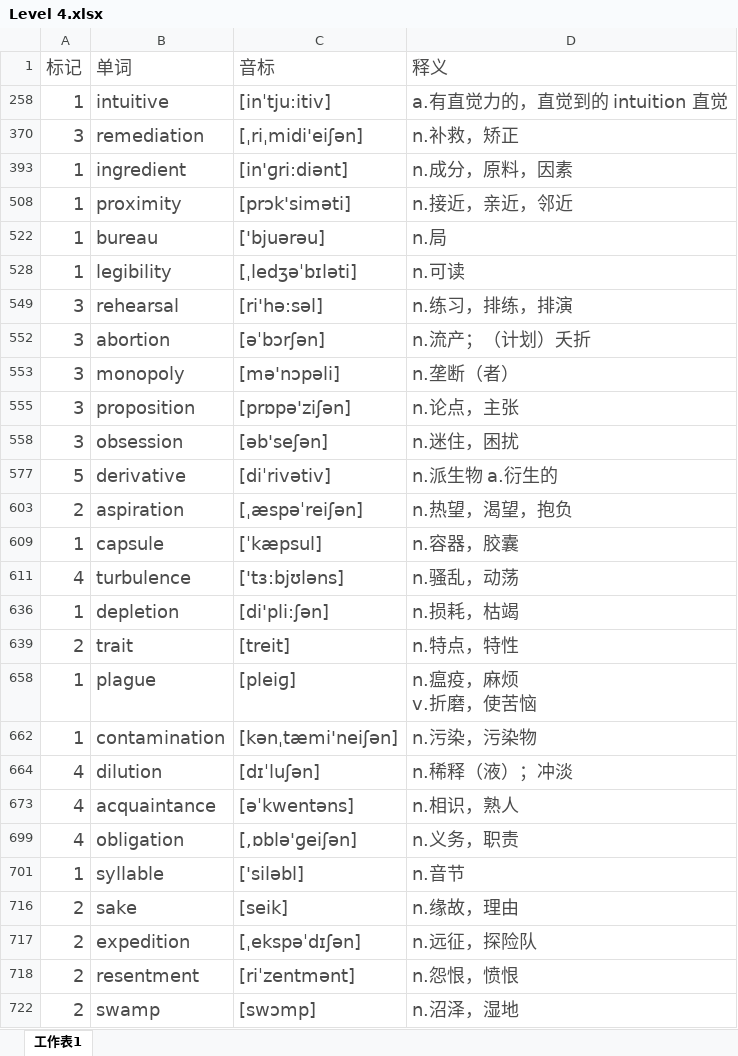
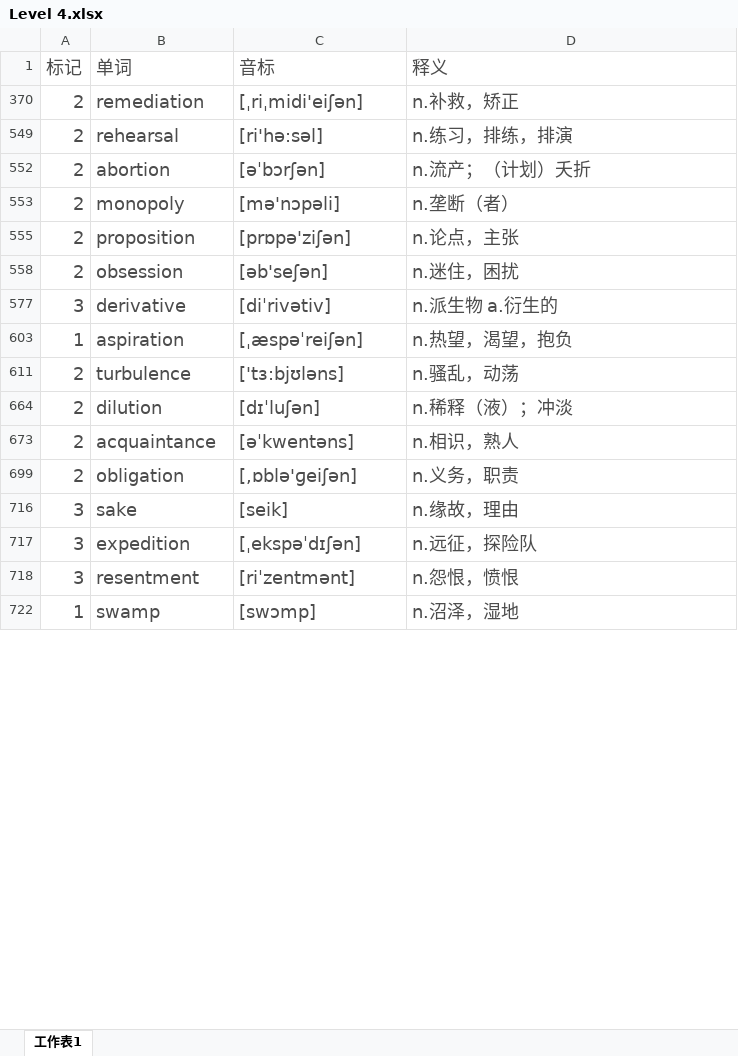
Before and after one commit to mytEcust/toefllevellist, an Excel workbook: Level 4.xlsx, sheet 工作表1, drawn as a sheet; only a part is shown; values as stored, in another font and other column widths than the file's, no borders; charts and pictures not drawn; removed rows and columns are numbered as before the commit, all else as after; ↵ is a line break in a cell; the diff covers the shown part only; the diff names each change by its address in the sheet, - before the commit and + after, or states it on an @@ line.

Commit message:
0118

```diff
--- a/Level 4.xlsx (sheet 工作表1)
+++ b/Level 4.xlsx (sheet 工作表1)
-row 258: 1 | intuitive | [inˈtju:itiv] | a.有直觉力的，直觉到的 intuition 直觉
-A370 (标记): 3
+A370 (标记): 2
-row 393: 1 | ingredient | [in'ɡri:diənt] | n.成分，原料，因素
-row 508: 1 | proximity | [prɔk'siməti] | n.接近，亲近，邻近
-row 522: 1 | bureau | ['bjuərəu] | n.局
-row 528: 1 | legibility | [ˌledʒəˈbɪləti] | n.可读
-A549 (标记): 3
+A549 (标记): 2
-A552:A553 (标记): 3
+A552:A553 (标记): 2
-A555 (标记): 3
+A555 (标记): 2
-A558 (标记): 3
+A558 (标记): 2
-A577 (标记): 5
+A577 (标记): 3
-A603 (标记): 2
+A603 (标记): 1
-row 609: 1 | capsule | [ˈkæpsul] | n.容器，胶囊
-A611 (标记): 4
+A611 (标记): 2
-row 636: 1 | depletion | [di'pli:ʃən] | n.损耗，枯竭
-row 639: 2 | trait | [treit] | n.特点，特性
-row 658: 1 | plague | [pleiɡ] | n.瘟疫，麻烦 ↵ v.折磨，使苦恼
-row 662: 1 | contamination | [kənˌtæmi'neiʃən] | n.污染，污染物
-A664 (标记): 4
+A664 (标记): 2
-A673 (标记): 4
+A673 (标记): 2
-A699 (标记): 4
+A699 (标记): 2
-row 701: 1 | syllable | ['siləbl] | n.音节
-A716:A718 (标记): 2
+A716:A718 (标记): 3
-A722 (标记): 2
+A722 (标记): 1
```
Also changed, not shown: 63 added rows, 9 removed rows and 15 edited cells elsewhere in this sheet, hidden cells.
